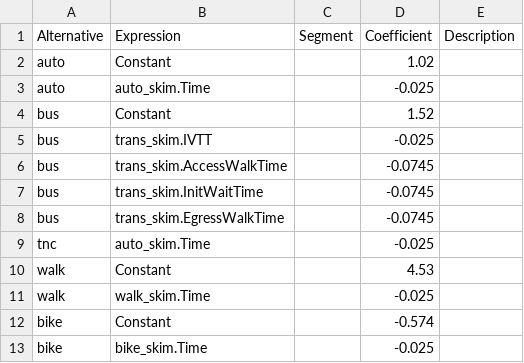
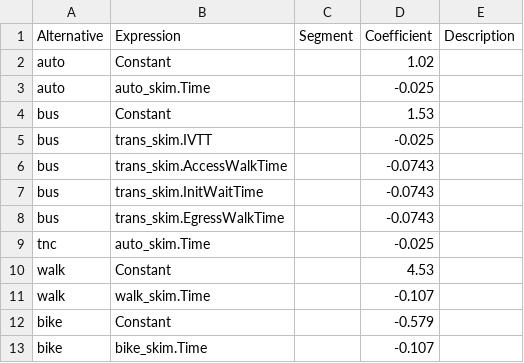
Before and after one commit to Caliper-Corporation/OahuTDFM, a CSV file: master/visitors/mc/HBO.csv, drawn as a sheet.

```diff
--- a/master/visitors/mc/HBO.csv
+++ b/master/visitors/mc/HBO.csv
@@ -3,11 +3,11 @@ auto,Constant,,1.02,
 auto,auto_skim.Time,,-0.025,
-bus,Constant,,1.52,
+bus,Constant,,1.53,
 bus,trans_skim.IVTT,,-0.025,
-bus,trans_skim.AccessWalkTime,,-0.0745,
-bus,trans_skim.InitWaitTime,,-0.0745,
-bus,trans_skim.EgressWalkTime,,-0.0745,
+bus,trans_skim.AccessWalkTime,,-0.0743,
+bus,trans_skim.InitWaitTime,,-0.0743,
+bus,trans_skim.EgressWalkTime,,-0.0743,
 tnc,auto_skim.Time,,-0.025,
 walk,Constant,,4.53,
-walk,walk_skim.Time,,-0.025,
-bike,Constant,,-0.574,
-bike,bike_skim.Time,,-0.025,
+walk,walk_skim.Time,,-0.107,
+bike,Constant,,-0.579,
+bike,bike_skim.Time,,-0.107,
```
Also changed, not shown: master/visitors/mc/HBShop.csv, master/visitors/mc/HBrec.csv, 8 other files.
